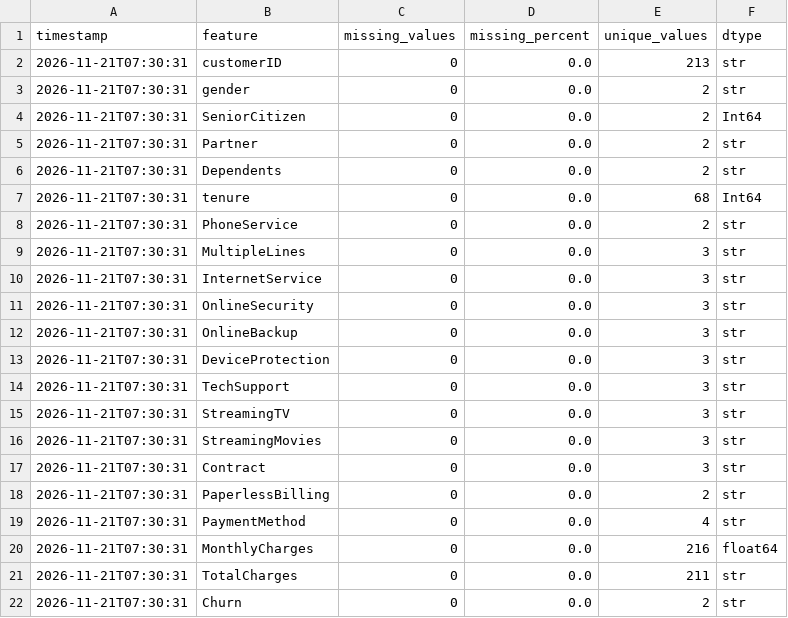
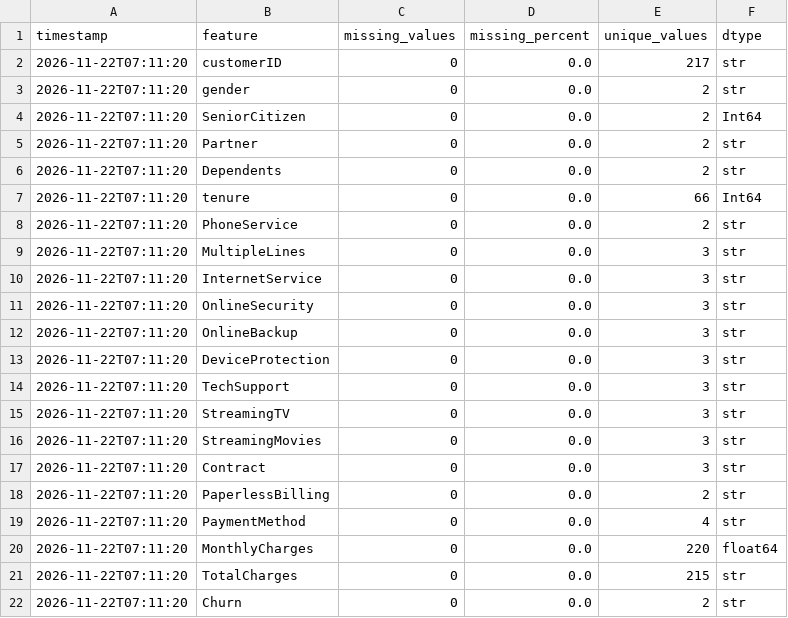
Before and after one commit to vmewara/ModelGuard, a CSV file: modelguard_data_quality_report.csv, drawn as a sheet.

```diff
--- a/modelguard_data_quality_report.csv
+++ b/modelguard_data_quality_report.csv
@@ -1,22 +1,22 @@
 timestamp,feature,missing_values,missing_percent,unique_values,dtype
-2026-11-21T07:30:31,customerID,0,0.0,213,str
-2026-11-21T07:30:31,gender,0,0.0,2,str
-2026-11-21T07:30:31,SeniorCitizen,0,0.0,2,Int64
-2026-11-21T07:30:31,Partner,0,0.0,2,str
-2026-11-21T07:30:31,Dependents,0,0.0,2,str
-2026-11-21T07:30:31,tenure,0,0.0,68,Int64
-2026-11-21T07:30:31,PhoneService,0,0.0,2,str
-2026-11-21T07:30:31,MultipleLines,0,0.0,3,str
-2026-11-21T07:30:31,InternetService,0,0.0,3,str
-2026-11-21T07:30:31,OnlineSecurity,0,0.0,3,str
-2026-11-21T07:30:31,OnlineBackup,0,0.0,3,str
-2026-11-21T07:30:31,DeviceProtection,0,0.0,3,str
-2026-11-21T07:30:31,TechSupport,0,0.0,3,str
-2026-11-21T07:30:31,StreamingTV,0,0.0,3,str
-2026-11-21T07:30:31,StreamingMovies,0,0.0,3,str
-2026-11-21T07:30:31,Contract,0,0.0,3,str
-2026-11-21T07:30:31,PaperlessBilling,0,0.0,2,str
-2026-11-21T07:30:31,PaymentMethod,0,0.0,4,str
-2026-11-21T07:30:31,MonthlyCharges,0,0.0,216,float64
-2026-11-21T07:30:31,TotalCharges,0,0.0,211,str
-2026-11-21T07:30:31,Churn,0,0.0,2,str
+2026-11-22T07:11:20,customerID,0,0.0,217,str
+2026-11-22T07:11:20,gender,0,0.0,2,str
+2026-11-22T07:11:20,SeniorCitizen,0,0.0,2,Int64
+2026-11-22T07:11:20,Partner,0,0.0,2,str
+2026-11-22T07:11:20,Dependents,0,0.0,2,str
+2026-11-22T07:11:20,tenure,0,0.0,66,Int64
+2026-11-22T07:11:20,PhoneService,0,0.0,2,str
+2026-11-22T07:11:20,MultipleLines,0,0.0,3,str
+2026-11-22T07:11:20,InternetService,0,0.0,3,str
+2026-11-22T07:11:20,OnlineSecurity,0,0.0,3,str
+2026-11-22T07:11:20,OnlineBackup,0,0.0,3,str
+2026-11-22T07:11:20,DeviceProtection,0,0.0,3,str
+2026-11-22T07:11:20,TechSupport,0,0.0,3,str
+2026-11-22T07:11:20,StreamingTV,0,0.0,3,str
+2026-11-22T07:11:20,StreamingMovies,0,0.0,3,str
+2026-11-22T07:11:20,Contract,0,0.0,3,str
+2026-11-22T07:11:20,PaperlessBilling,0,0.0,2,str
+2026-11-22T07:11:20,PaymentMethod,0,0.0,4,str
+2026-11-22T07:11:20,MonthlyCharges,0,0.0,220,float64
+2026-11-22T07:11:20,TotalCharges,0,0.0,215,str
+2026-11-22T07:11:20,Churn,0,0.0,2,str
```
Also changed, not shown: data/simulated_current.csv, modelguard_alerts.csv, 5 other files.
